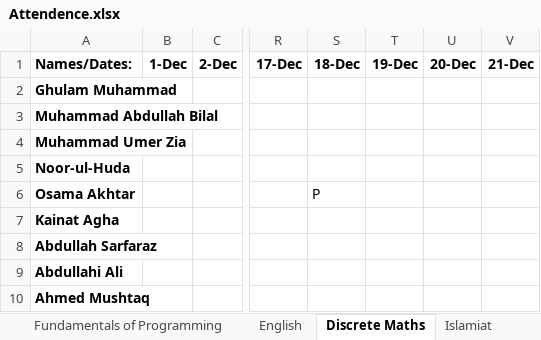
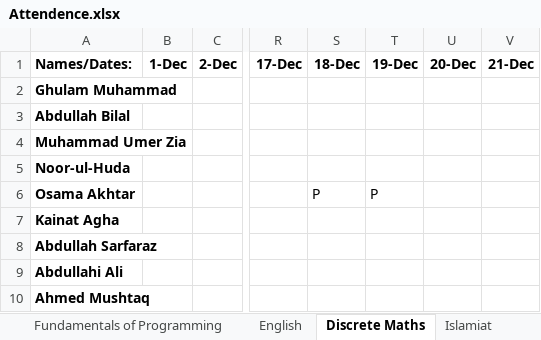
Before and after one commit to Ghulam213/Face-Recog-Attendance-Sys, an Excel workbook: Attendence.xlsx, sheet Discrete Maths, drawn as a sheet; only a part is shown, gaps mark what is left out; values as stored, in another font and other column widths than the file's, no borders; the diff names each change by its address in the sheet, - before the commit and + after, or states it on an @@ line.

```diff
--- a/Attendence.xlsx (sheet Discrete Maths)
+++ b/Attendence.xlsx (sheet Discrete Maths)
-A3: Muhammad Abdullah Bilal
+A3: Abdullah Bilal
-T6: (empty)
+T6: P
```
Also changed, not shown: sheet Fundamentals of Programming, sheet English, sheet Physics, sheet Islamiat, sheet Calculus, 2 other files.
